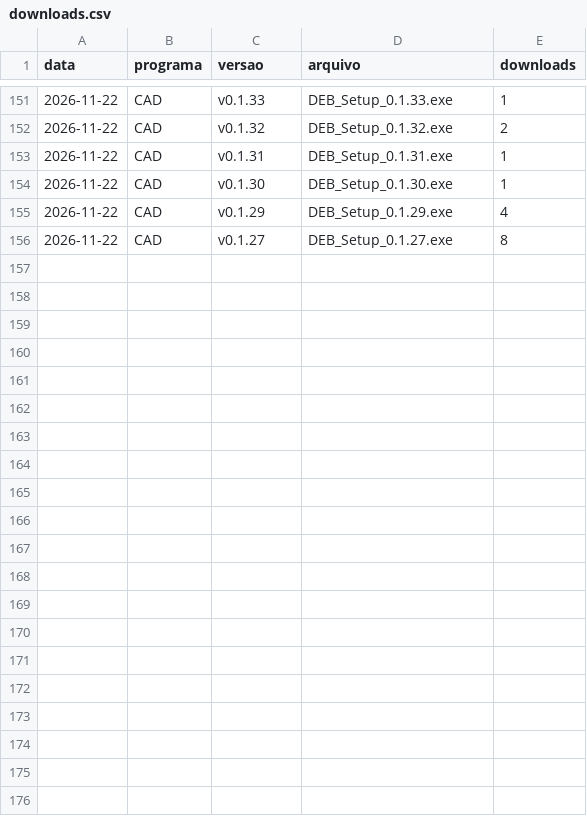
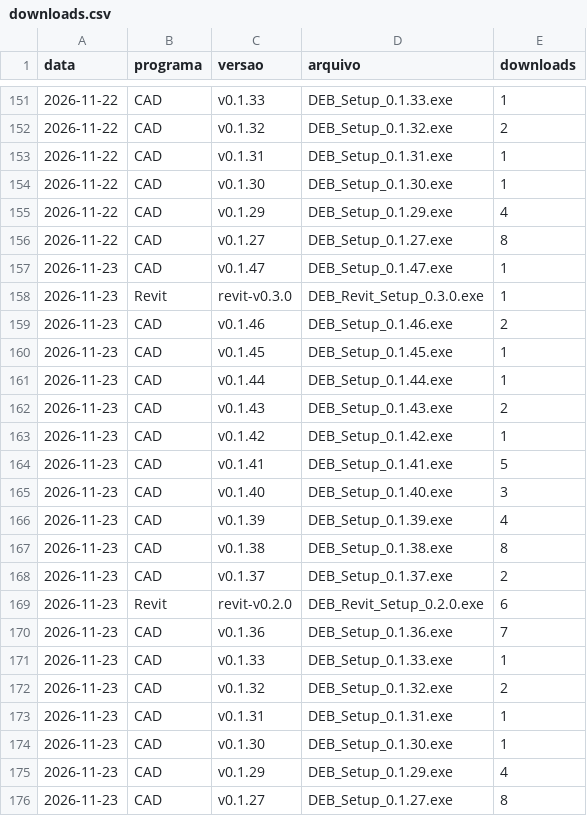
Before and after one commit to Josileissu/PCEB, a CSV file: downloads.csv, drawn as a sheet; only a part is shown, gaps mark what is left out; the diff names each change by its address in the sheet, - before the commit and + after, or states it on an @@ line.

```diff
--- a/downloads.csv
+++ b/downloads.csv
+row 157: 2026-11-23 | CAD | v0.1.47 | DEB_Setup_0.1.47.exe | 1
+row 158: 2026-11-23 | Revit | revit-v0.3.0 | DEB_Revit_Setup_0.3.0.exe | 1
+row 159: 2026-11-23 | CAD | v0.1.46 | DEB_Setup_0.1.46.exe | 2
+row 160: 2026-11-23 | CAD | v0.1.45 | DEB_Setup_0.1.45.exe | 1
+row 161: 2026-11-23 | CAD | v0.1.44 | DEB_Setup_0.1.44.exe | 1
+row 162: 2026-11-23 | CAD | v0.1.43 | DEB_Setup_0.1.43.exe | 2
+row 163: 2026-11-23 | CAD | v0.1.42 | DEB_Setup_0.1.42.exe | 1
+row 164: 2026-11-23 | CAD | v0.1.41 | DEB_Setup_0.1.41.exe | 5
+row 165: 2026-11-23 | CAD | v0.1.40 | DEB_Setup_0.1.40.exe | 3
+row 166: 2026-11-23 | CAD | v0.1.39 | DEB_Setup_0.1.39.exe | 4
+row 167: 2026-11-23 | CAD | v0.1.38 | DEB_Setup_0.1.38.exe | 8
+row 168: 2026-11-23 | CAD | v0.1.37 | DEB_Setup_0.1.37.exe | 2
+row 169: 2026-11-23 | Revit | revit-v0.2.0 | DEB_Revit_Setup_0.2.0.exe | 6
+row 170: 2026-11-23 | CAD | v0.1.36 | DEB_Setup_0.1.36.exe | 7
+row 171: 2026-11-23 | CAD | v0.1.33 | DEB_Setup_0.1.33.exe | 1
+row 172: 2026-11-23 | CAD | v0.1.32 | DEB_Setup_0.1.32.exe | 2
+row 173: 2026-11-23 | CAD | v0.1.31 | DEB_Setup_0.1.31.exe | 1
+row 174: 2026-11-23 | CAD | v0.1.30 | DEB_Setup_0.1.30.exe | 1
+row 175: 2026-11-23 | CAD | v0.1.29 | DEB_Setup_0.1.29.exe | 4
+row 176: 2026-11-23 | CAD | v0.1.27 | DEB_Setup_0.1.27.exe | 8
```
